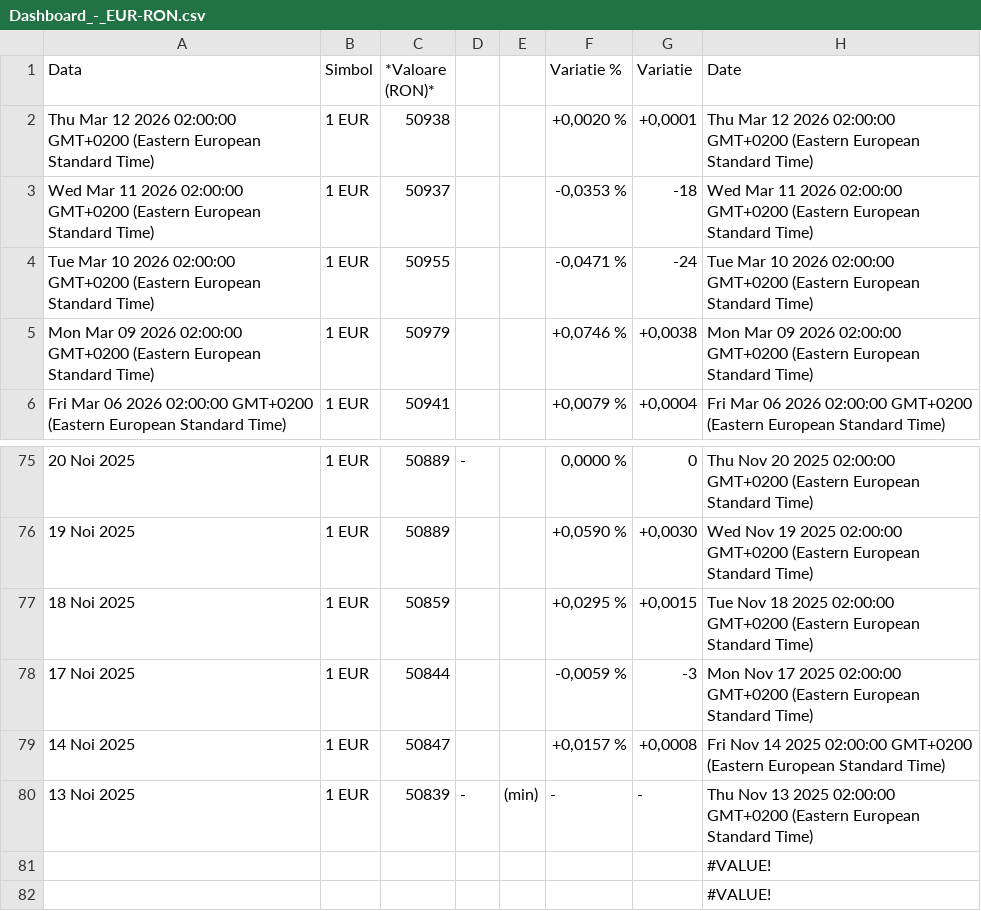
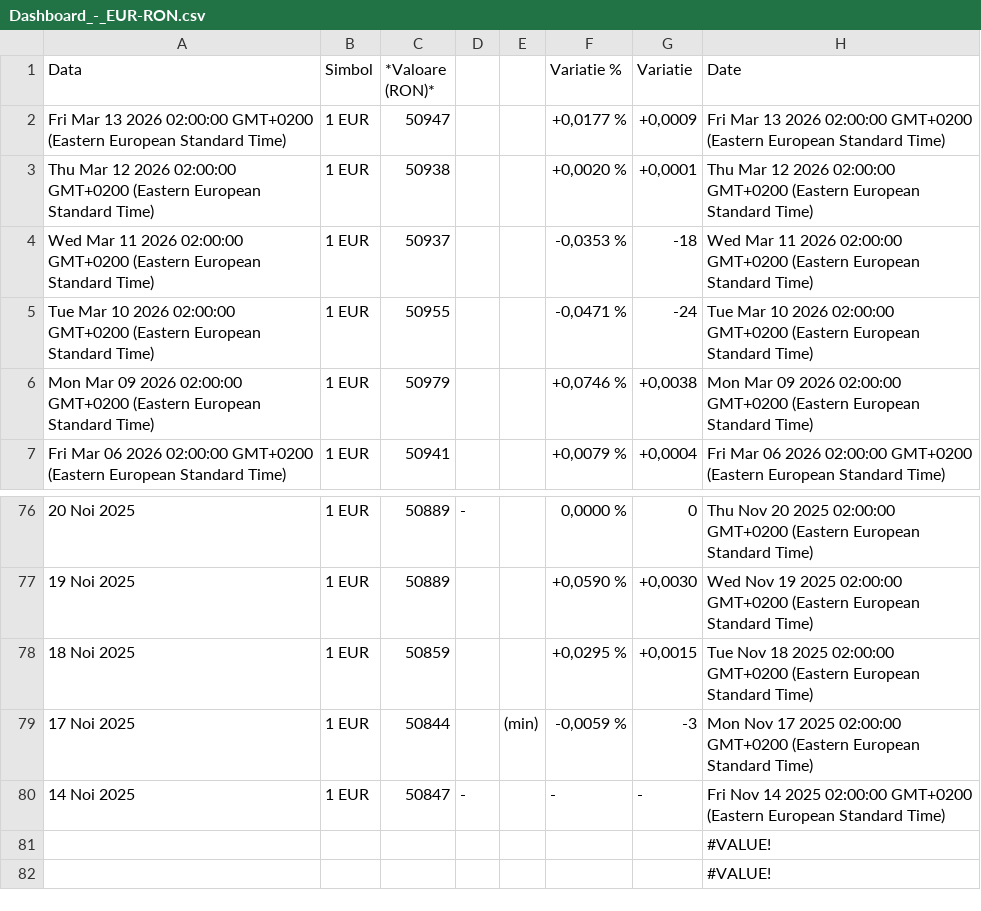
Before and after one commit to denesdata/roem, a CSV file: roem 2.0/Dashboard/Dashboard_-_EUR-RON.csv, drawn as a sheet; only a part is shown, gaps mark what is left out.

Commit message:
Add/Update roem 2.0/Dashboard/Dashboard_-_EUR-RON.csv

```diff
--- a/roem 2.0/Dashboard/Dashboard_-_EUR-RON.csv
+++ b/roem 2.0/Dashboard/Dashboard_-_EUR-RON.csv
@@ -1,2 +1,3 @@
 "Data","Simbol","*Valoare (RON)*","","","Variatie %","Variatie","Date"
+"Fri Mar 13 2026 02:00:00 GMT+0200 (Eastern European Standard Time)","1 EUR","50947","","","+0,0177 %","+0,0009","Fri Mar 13 2026 02:00:00 GMT+0200 (Eastern European Standard Time)"
 "Thu Mar 12 2026 02:00:00 GMT+0200 (Eastern European Standard Time)","1 EUR","50938","","","+0,0020 %","+0,0001","Thu Mar 12 2026 02:00:00 GMT+0200 (Eastern European Standard Time)"
@@ -77,5 +78,4 @@
 "18 Noi 2025","1 EUR","50859","","","+0,0295 %","+0,0015","Tue Nov 18 2025 02:00:00 GMT+0200 (Eastern European Standard Time)"
-"17 Noi 2025","1 EUR","50844","","","-0,0059 %","-3","Mon Nov 17 2025 02:00:00 GMT+0200 (Eastern European Standard Time)"
-"14 Noi 2025","1 EUR","50847","","","+0,0157 %","+0,0008","Fri Nov 14 2025 02:00:00 GMT+0200 (Eastern European Standard Time)"
-"13 Noi 2025","1 EUR","50839","-","(min)","-","-","Thu Nov 13 2025 02:00:00 GMT+0200 (Eastern European Standard Time)"
+"17 Noi 2025","1 EUR","50844","","(min)","-0,0059 %","-3","Mon Nov 17 2025 02:00:00 GMT+0200 (Eastern European Standard Time)"
+"14 Noi 2025","1 EUR","50847","-","","-","-","Fri Nov 14 2025 02:00:00 GMT+0200 (Eastern European Standard Time)"
 "","","","","","","","#VALUE!"
```
